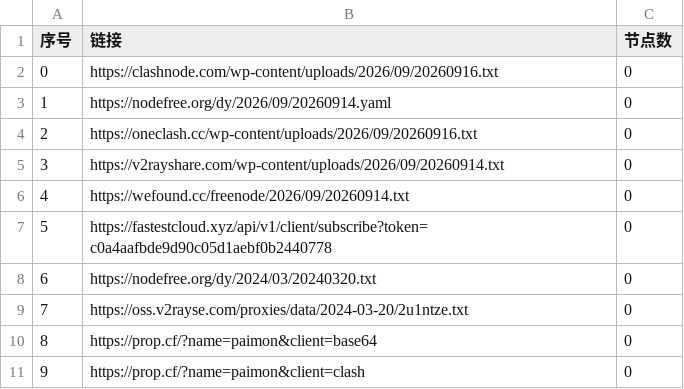
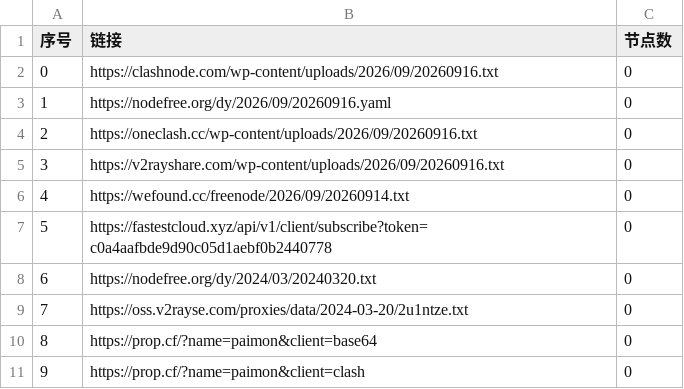
Before and after one commit to prhom-jpg/AutoMergePublicNodes, a CSV file: list_result.csv, drawn as a sheet; only a part is shown.

```diff
--- a/list_result.csv
+++ b/list_result.csv
@@ -2,5 +2,5 @@
 0,https://clashnode.com/wp-content/uploads/2026/09/20260916.txt,0
-1,https://nodefree.org/dy/2026/09/20260914.yaml,0
+1,https://nodefree.org/dy/2026/09/20260916.yaml,0
 2,https://oneclash.cc/wp-content/uploads/2026/09/20260916.txt,0
-3,https://v2rayshare.com/wp-content/uploads/2026/09/20260914.txt,0
+3,https://v2rayshare.com/wp-content/uploads/2026/09/20260916.txt,0
 4,https://wefound.cc/freenode/2026/09/20260914.txt,0
```
Also changed, not shown: 2 other files.
